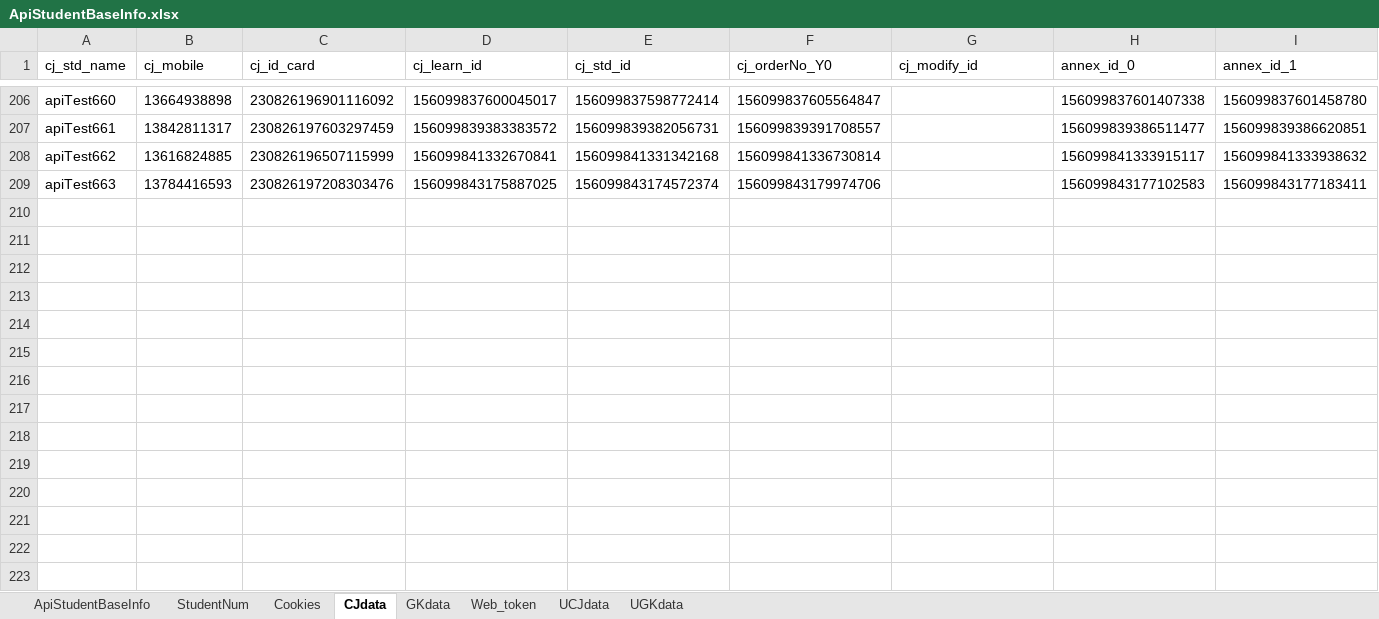
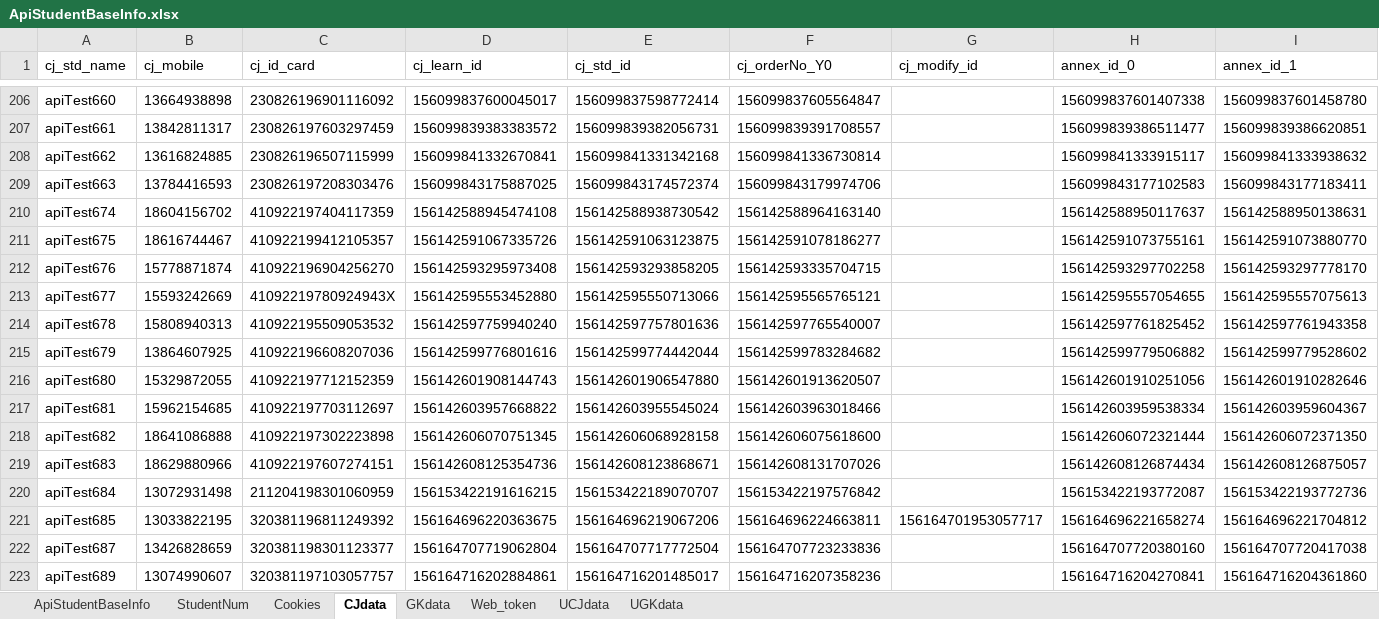
Before and after one commit to MikeDarkCloud/bms.interface, an Excel workbook: test_data/Excel_File/ApiStudentBaseInfo.xlsx, sheet CJdata, drawn as a sheet; only a part is shown, gaps mark what is left out; values as stored, in another font and other column widths than the file's, no borders; rows hold the shown columns only; the diff names each change by its address in the sheet, - before the commit and + after, or states it on an @@ line.

```diff
--- a/test_data/Excel_File/ApiStudentBaseInfo.xlsx (sheet CJdata)
+++ b/test_data/Excel_File/ApiStudentBaseInfo.xlsx (sheet CJdata)
+row 210: apiTest674 | 18604156702 | 410922197404117359 | 156142588945474108 | 156142588938730542 | 156142588964163140 |  | 156142588950117637 | 156142588950138631
+row 211: apiTest675 | 18616744467 | 410922199412105357 | 156142591067335726 | 156142591063123875 | 156142591078186277 |  | 156142591073755161 | 156142591073880770
+row 212: apiTest676 | 15778871874 | 410922196904256270 | 156142593295973408 | 156142593293858205 | 156142593335704715 |  | 156142593297702258 | 156142593297778170
+row 213: apiTest677 | 15593242669 | 41092219780924943X | 156142595553452880 | 156142595550713066 | 156142595565765121 |  | 156142595557054655 | 156142595557075613
+row 214: apiTest678 | 15808940313 | 410922195509053532 | 156142597759940240 | 156142597757801636 | 156142597765540007 |  | 156142597761825452 | 156142597761943358
+row 215: apiTest679 | 13864607925 | 410922196608207036 | 156142599776801616 | 156142599774442044 | 156142599783284682 |  | 156142599779506882 | 156142599779528602
+row 216: apiTest680 | 15329872055 | 410922197712152359 | 156142601908144743 | 156142601906547880 | 156142601913620507 |  | 156142601910251056 | 156142601910282646
+row 217: apiTest681 | 15962154685 | 410922197703112697 | 156142603957668822 | 156142603955545024 | 156142603963018466 |  | 156142603959538334 | 156142603959604367
+row 218: apiTest682 | 18641086888 | 410922197302223898 | 156142606070751345 | 156142606068928158 | 156142606075618600 |  | 156142606072321444 | 156142606072371350
+row 219: apiTest683 | 18629880966 | 410922197607274151 | 156142608125354736 | 156142608123868671 | 156142608131707026 |  | 156142608126874434 | 156142608126875057
+row 220: apiTest684 | 13072931498 | 211204198301060959 | 156153422191616215 | 156153422189070707 | 156153422197576842 |  | 156153422193772087 | 156153422193772736
+row 221: apiTest685 | 13033822195 | 320381196811249392 | 156164696220363675 | 156164696219067206 | 156164696224663811 | 156164701953057717 | 156164696221658274 | 156164696221704812
+row 222: apiTest687 | 13426828659 | 320381198301123377 | 156164707719062804 | 156164707717772504 | 156164707723233836 |  | 156164707720380160 | 156164707720417038
+row 223: apiTest689 | 13074990607 | 320381197103057757 | 156164716202884861 | 156164716201485017 | 156164716207358236 |  | 156164716204270841 | 156164716204361860
```
Also changed, not shown: sheet ApiStudentBaseInfo, sheet Web_token, sheet GKdata, sheet UCJdata, sheet Cookies, sheet StudentNum, 35 other files.
